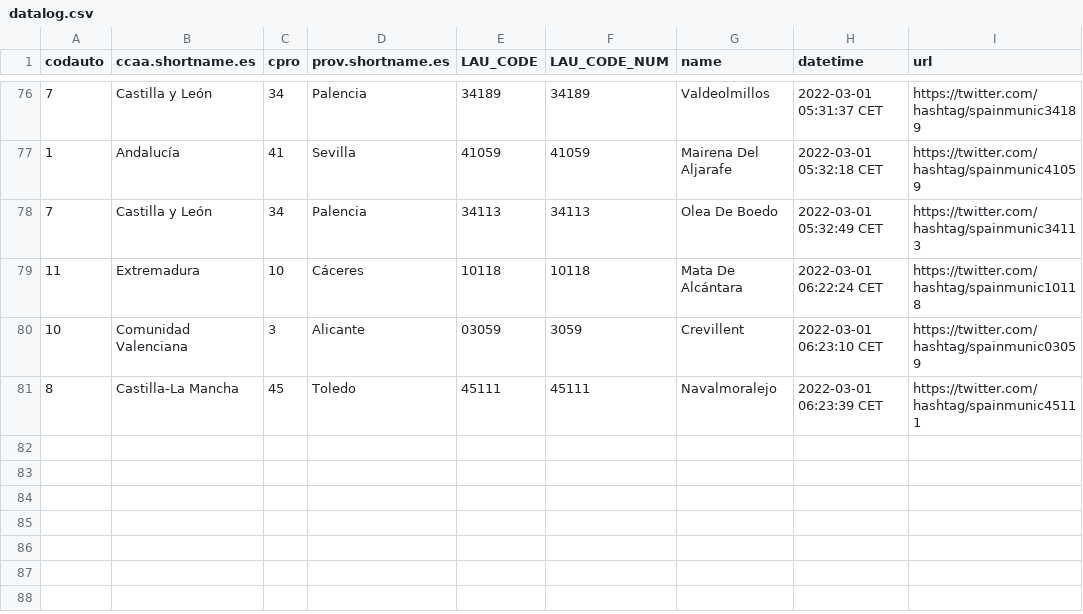
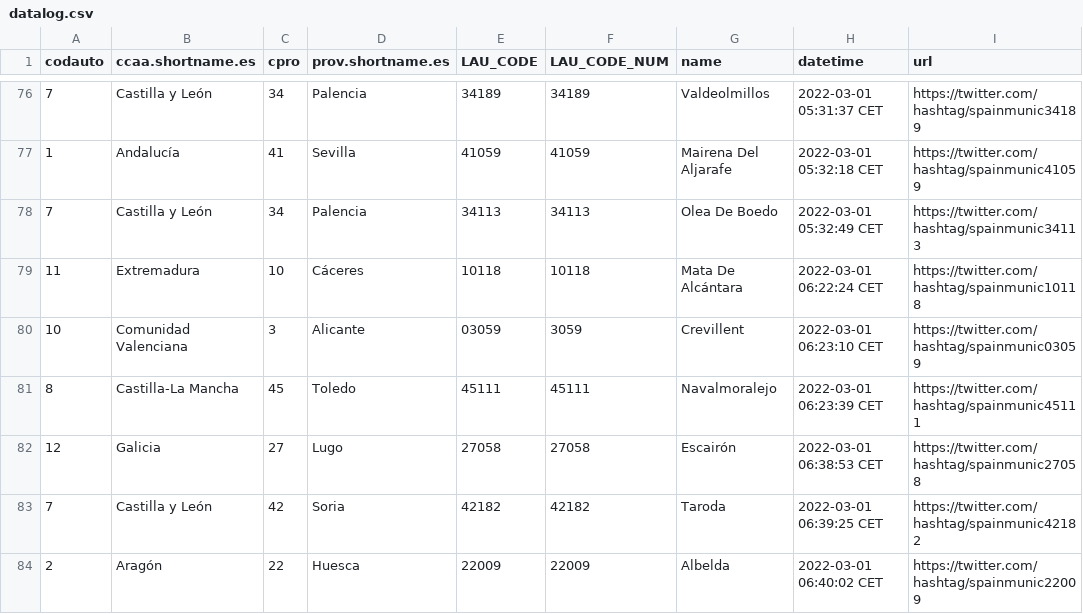
Before and after one commit to dieghernan/spain-munic-bot, a CSV file: assets/datalog.csv, drawn as a sheet; only a part is shown, gaps mark what is left out; the diff names each change by its address in the sheet, - before the commit and + after, or states it on an @@ line.

```diff
--- a/assets/datalog.csv
+++ b/assets/datalog.csv
+row 82: 12 | Galicia | 27 | Lugo | 27058 | 27058 | Escairón | 2022-03-01 06:38:53 CET | https://twitter.com/hashtag/spainmunic27058
+row 83: 7 | Castilla y León | 42 | Soria | 42182 | 42182 | Taroda | 2022-03-01 06:39:25 CET | https://twitter.com/hashtag/spainmunic42182
+row 84: 2 | Aragón | 22 | Huesca | 22009 | 22009 | Albelda | 2022-03-01 06:40:02 CET | https://twitter.com/hashtag/spainmunic22009
```
Also changed, not shown: 2 other files.
